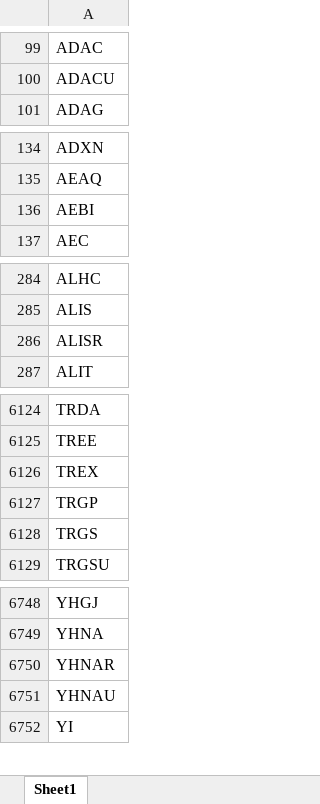
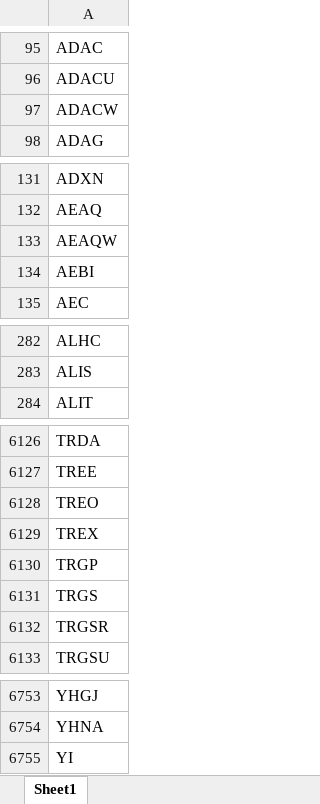
Before and after one commit to Kira11-ja/macd-scanner, an Excel workbook: results/symbols_raw.xlsx, sheet Sheet1, drawn as a sheet; only a part is shown, gaps mark what is left out; values as stored, in another font and other column widths than the file's, no borders; removed rows and columns are numbered as before the commit, all else as after; the diff covers the shown part only; the diff names each change by its address in the sheet, - before the commit and + after, or states it on an @@ line.

```diff
--- a/results/symbols_raw.xlsx (sheet Sheet1)
+++ b/results/symbols_raw.xlsx (sheet Sheet1)
+row 97: ADACW
+row 133: AEAQW
-row 286: ALISR
+row 6128: TREO
+row 6132: TRGSR
-row 6750: YHNAR
-row 6751: YHNAU
```
Also changed, not shown: 55 added rows, 53 removed rows and 4 edited cells elsewhere in this sheet, 1 other file.
